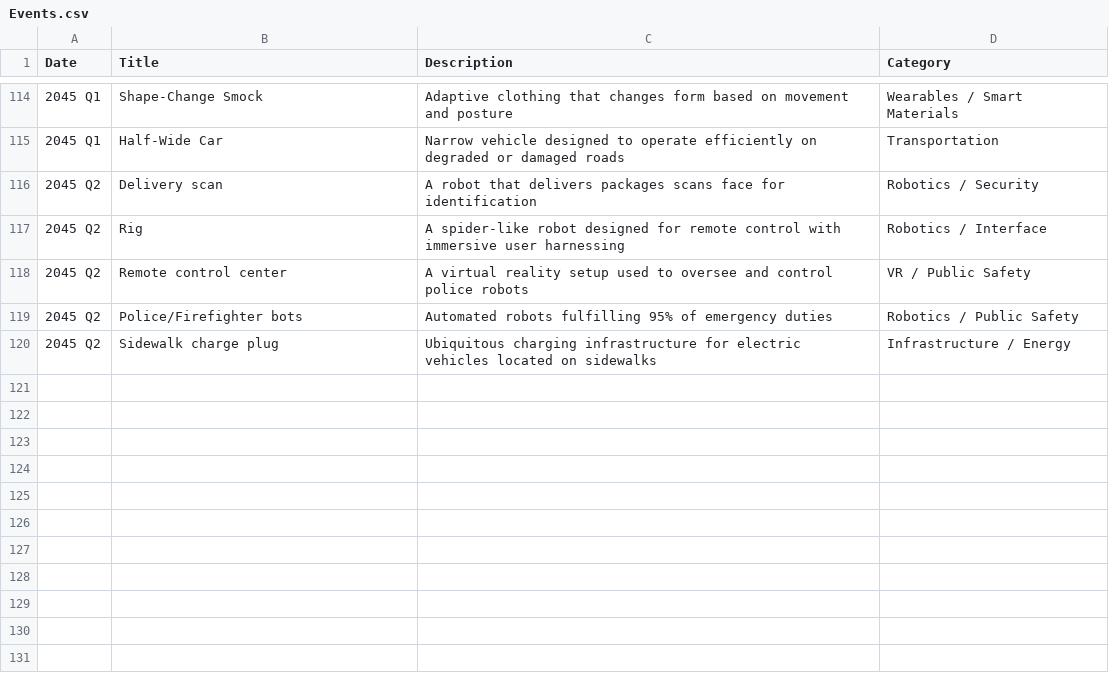
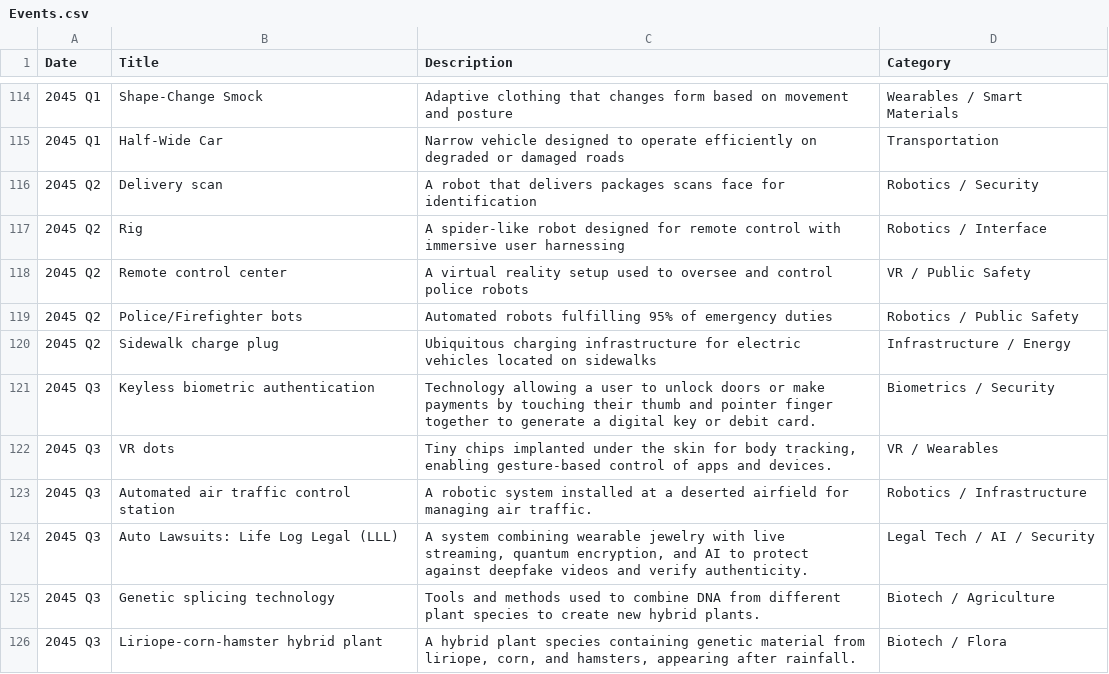
Before and after one commit to CytheCy/in20xx, a CSV file: Events.csv, drawn as a sheet; only a part is shown, gaps mark what is left out; the diff names each change by its address in the sheet, - before the commit and + after, or states it on an @@ line.

Commit message:
45Q3

```diff
--- a/Events.csv
+++ b/Events.csv
+row 121: 2045 Q3 | Keyless biometric authentication | Technology allowing a user to unlock doors or make payments by touching their thumb and pointer finger together to generate a digital key or debit card. | Biometrics / Security
+row 122: 2045 Q3 | VR dots | Tiny chips implanted under the skin for body tracking, enabling gesture-based control of apps and devices. | VR / Wearables
+row 123: 2045 Q3 | Automated air traffic control station | A robotic system installed at a deserted airfield for managing air traffic. | Robotics / Infrastructure
+row 124: 2045 Q3 | Auto Lawsuits: Life Log Legal (LLL) | A system combining wearable jewelry with live streaming, quantum encryption, and AI to protect against deepfake videos and verify authenticity. | Legal Tech / AI / Security
+row 125: 2045 Q3 | Genetic splicing technology | Tools and methods used to combine DNA from different plant species to create new hybrid plants. | Biotech / Agriculture
+row 126: 2045 Q3 | Liriope-corn-hamster hybrid plant | A hybrid plant species containing genetic material from liriope, corn, and hamsters, appearing after rainfall. | Biotech / Flora
```
